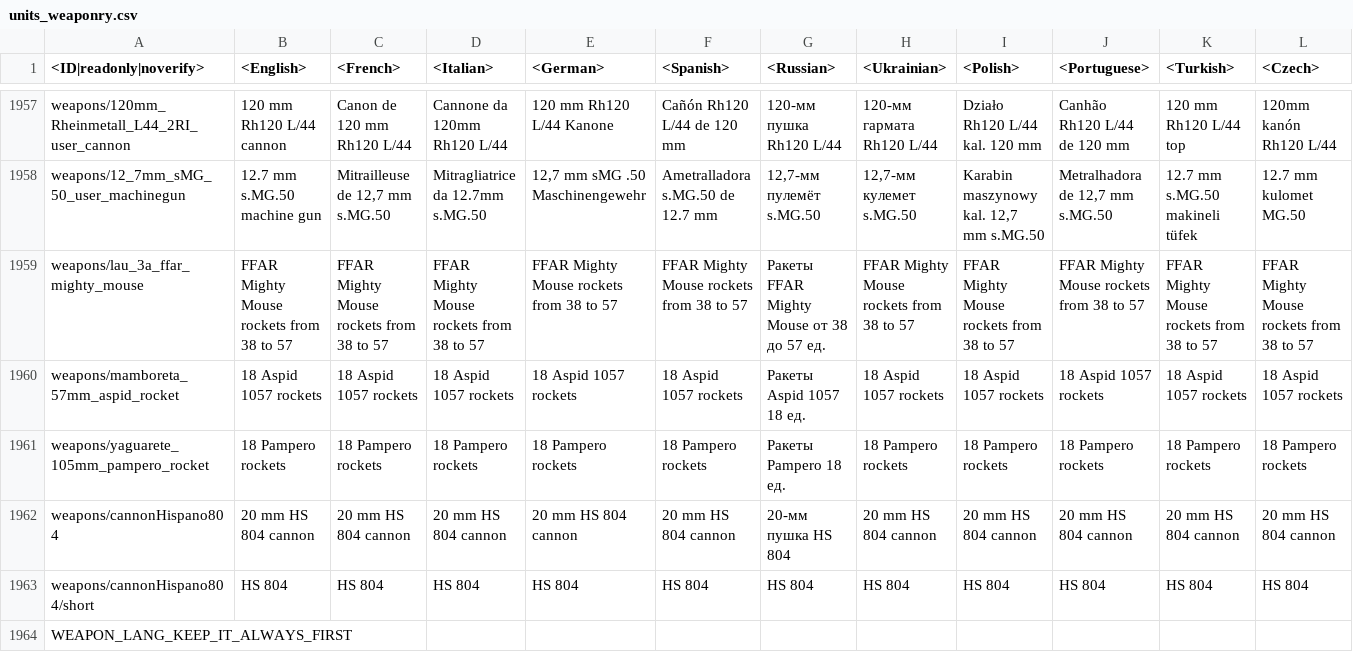
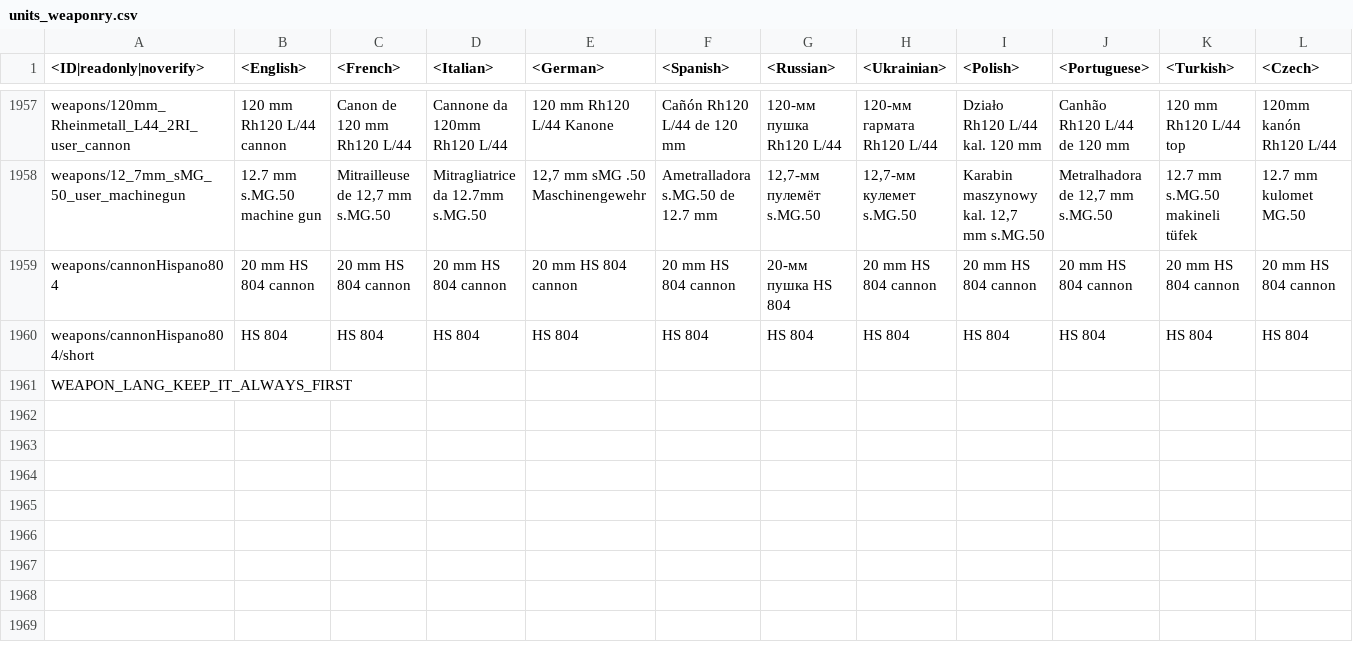
Before and after one commit to gszabi99/War-Thunder-Mobile-Datamine, a CSV file: lang.vromfs.bin_u/lang/units_weaponry.csv, drawn as a sheet; only a part is shown, gaps mark what is left out; rows hold the shown columns only; the diff names each change by its address in the sheet, - before the commit and + after, or states it on an @@ line.

```diff
--- a/lang.vromfs.bin_u/lang/units_weaponry.csv
+++ b/lang.vromfs.bin_u/lang/units_weaponry.csv
-row 1959: weapons/lau_3a_ffar_mighty_mouse | FFAR Mighty Mouse rockets from 38 to 57 | FFAR Mighty Mouse rockets from 38 to 57 | FFAR Mighty Mouse rockets from 38 to 57 | FFAR Mighty Mouse rockets from 38 to 57 | FFAR Mighty Mouse rockets from 38 to 57 | Ракеты FFAR Mighty Mouse от 38 до 57 ед. | FFAR Mighty Mouse rockets from 38 to 57 | FFAR Mighty Mouse rockets from 38 to 57 | FFAR Mighty Mouse rockets from 38 to 57 | FFAR Mighty Mouse rockets from 38 to 57 | FFAR Mighty Mouse rockets from 38 to 57
-row 1960: weapons/mamboreta_57mm_aspid_rocket | 18 Aspid 1057 rockets | 18 Aspid 1057 rockets | 18 Aspid 1057 rockets | 18 Aspid 1057 rockets | 18 Aspid 1057 rockets | Ракеты Aspid 1057 18 ед. | 18 Aspid 1057 rockets | 18 Aspid 1057 rockets | 18 Aspid 1057 rockets | 18 Aspid 1057 rockets | 18 Aspid 1057 rockets
-row 1961: weapons/yaguarete_105mm_pampero_rocket | 18 Pampero rockets | 18 Pampero rockets | 18 Pampero rockets | 18 Pampero rockets | 18 Pampero rockets | Ракеты Pampero 18 ед. | 18 Pampero rockets | 18 Pampero rockets | 18 Pampero rockets | 18 Pampero rockets | 18 Pampero rockets
```
Also changed, not shown: lang.vromfs.bin_u/lang/help.csv, 30 other files.
